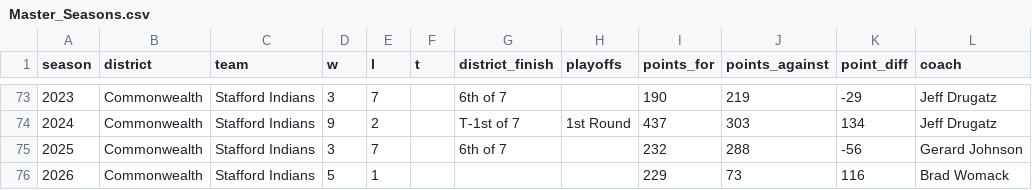
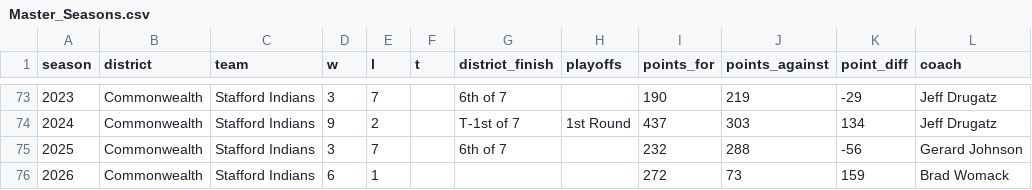
Before and after one commit to Hecoxanator/stafford-indians-football, a CSV file: Master_Seasons.csv, drawn as a sheet; only a part is shown, gaps mark what is left out; the diff names each change by its address in the sheet, - before the commit and + after, or states it on an @@ line.

```diff
--- a/Master_Seasons.csv
+++ b/Master_Seasons.csv
-D76 (w): 5
+D76 (w): 6
-I76 (points_for): 229
+I76 (points_for): 272
-K76 (point_diff): 116
+K76 (point_diff): 159
```
Also changed, not shown: Master_TeamStats.csv.
